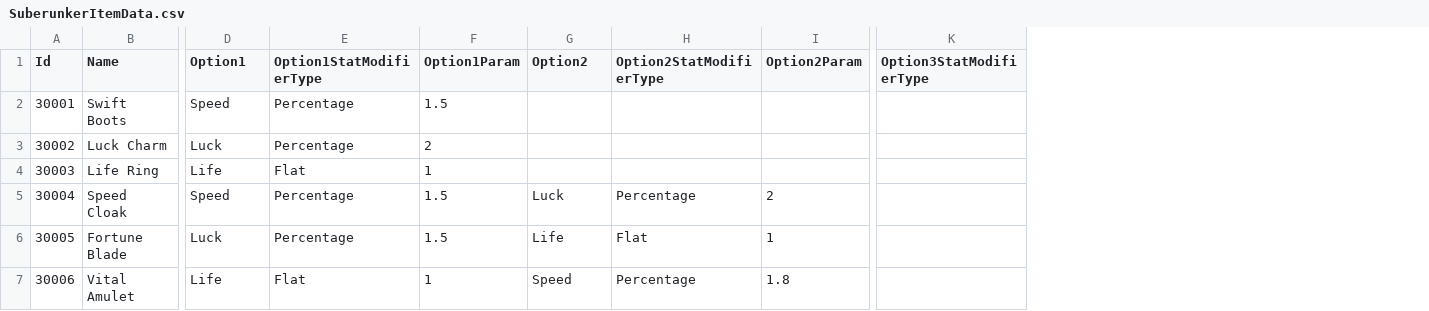
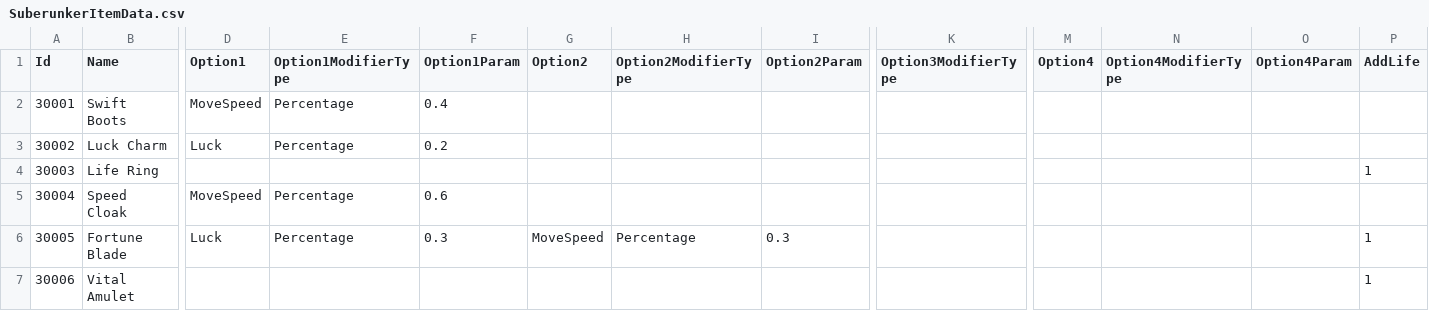
Before and after one commit to TeamCreams/DoodleJump, a CSV file: UIStudy/Assets/@Resources/Data/ExcelData/SuberunkerItemData.csv, drawn as a sheet; only a part is shown, gaps mark what is left out; removed rows and columns are numbered as before the commit, all else as after; the diff covers the shown part only; the diff names each change by its address in the sheet, - before the commit and + after, or states it on an @@ line.

```diff
--- a/UIStudy/Assets/@Resources/Data/ExcelData/SuberunkerItemData.csv
+++ b/UIStudy/Assets/@Resources/Data/ExcelData/SuberunkerItemData.csv
-column K (Option3StatModifierType), empty
+column K (Option3ModifierType), empty
+column M (Option4), empty
+column N (Option4ModifierType), empty
+column O (Option4Param), empty
+column P (AddLife), rows 4-7: 1 |  | 1 | 1
-E1: Option1StatModifierType
+E1: Option1ModifierType
-H1: Option2StatModifierType
+H1: Option2ModifierType
-D2 (Option1): Speed
+D2 (Option1): MoveSpeed
-F2 (Option1Param): 1.5
+F2 (Option1Param): 0.4
-F3 (Option1Param): 2
+F3 (Option1Param): 0.2
-D4 (Option1): Life
+D4 (Option1): (empty)
-E4 (Option1ModifierType): Flat
+E4 (Option1ModifierType): (empty)
-F4 (Option1Param): 1
+F4 (Option1Param): (empty)
-D5 (Option1): Speed
+D5 (Option1): MoveSpeed
-F5 (Option1Param): 1.5
+F5 (Option1Param): 0.6
-G5 (Option2): Luck
+G5 (Option2): (empty)
-H5 (Option2ModifierType): Percentage
+H5 (Option2ModifierType): (empty)
-I5 (Option2Param): 2
+I5 (Option2Param): (empty)
-F6 (Option1Param): 1.5
+F6 (Option1Param): 0.3
-G6 (Option2): Life
+G6 (Option2): MoveSpeed
-H6 (Option2ModifierType): Flat
+H6 (Option2ModifierType): Percentage
-I6 (Option2Param): 1
+I6 (Option2Param): 0.3
-D7 (Option1): Life
+D7 (Option1): (empty)
-E7 (Option1ModifierType): Flat
+E7 (Option1ModifierType): (empty)
-F7 (Option1Param): 1
+F7 (Option1Param): (empty)
-G7 (Option2): Speed
+G7 (Option2): (empty)
-H7 (Option2ModifierType): Percentage
+H7 (Option2ModifierType): (empty)
-I7 (Option2Param): 1.8
+I7 (Option2Param): (empty)
```
Also changed, not shown: 2 added rows and 17 edited cells elsewhere in this file, 20 other files.
